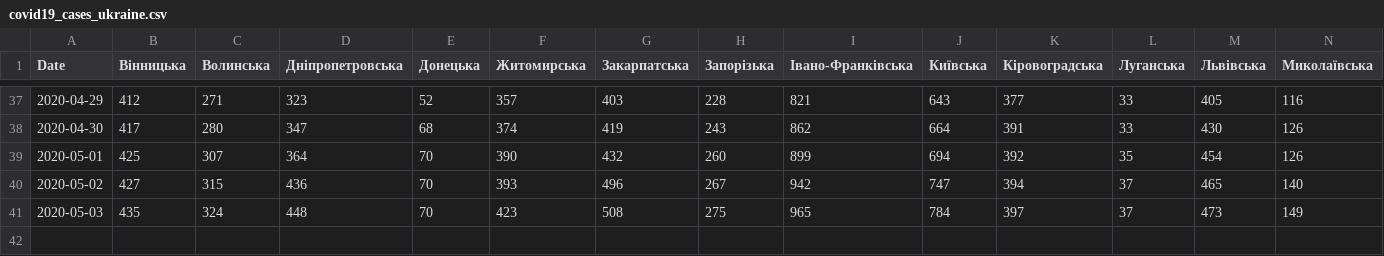
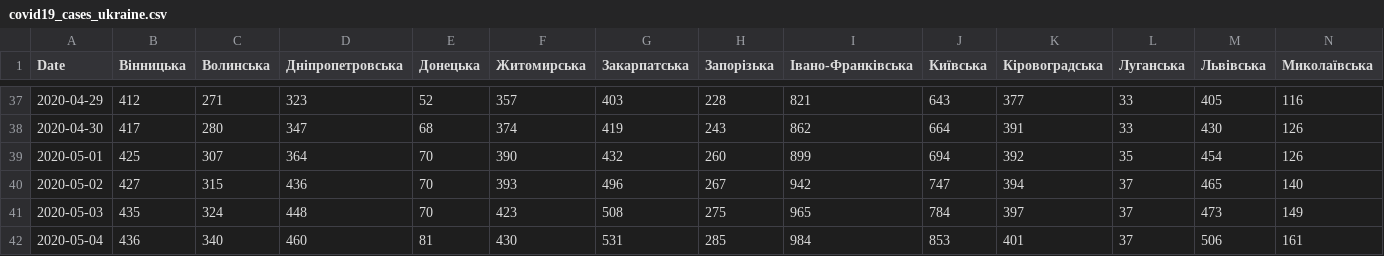
Before and after one commit to osaukh/dashcoch-UA, a CSV file: data_UA/covid19_cases_ukraine.csv, drawn as a sheet; only a part is shown, gaps mark what is left out; rows hold the shown columns only; the diff names each change by its address in the sheet, - before the commit and + after, or states it on an @@ line.

Commit message:
data 9am

```diff
--- a/data_UA/covid19_cases_ukraine.csv
+++ b/data_UA/covid19_cases_ukraine.csv
+row 42: 2020-05-04 | 436 | 340 | 460 | 81 | 430 | 531 | 285 | 984 | 853 | 401 | 37 | 506 | 161
```
Also changed, not shown: data_UA/covid19_fatalities_ukraine.csv.
